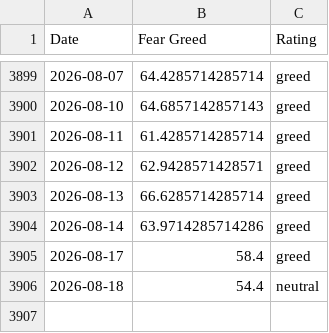
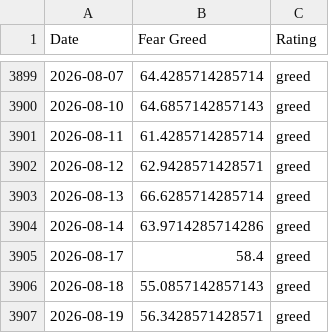
Before and after one commit to whit3rabbit/fear-greed-data, a CSV file: fear-greed.csv, drawn as a sheet; only a part is shown, gaps mark what is left out.

```diff
--- a/fear-greed.csv
+++ b/fear-greed.csv
@@ -3905,2 +3905,3 @@ Date,Fear Greed,Rating
 2026-08-17,58.4,greed
-2026-08-18,54.4,neutral
+2026-08-18,55.0857142857143,greed
+2026-08-19,56.3428571428571,greed
```
Also changed, not shown: datasets/cnn_fear_greed.csv, 1 other file.
